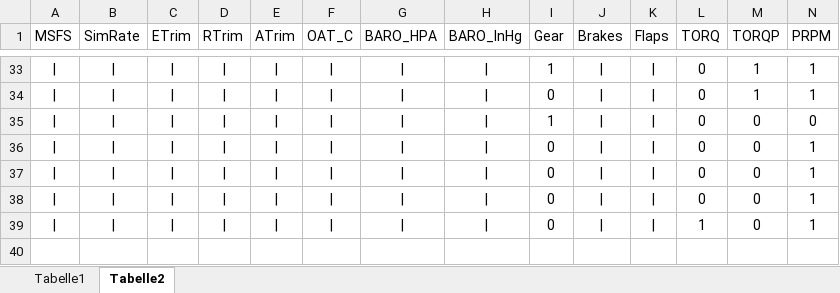
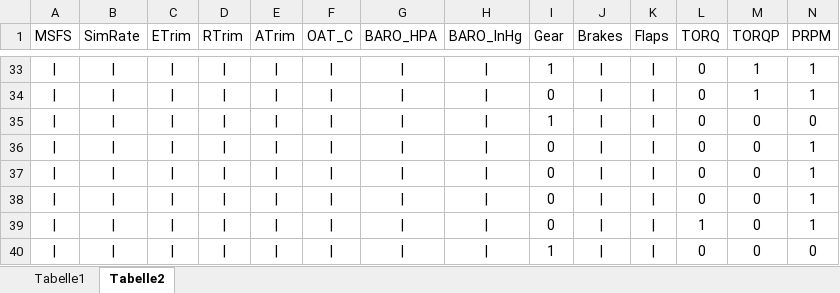
Before and after one commit to bm98/FS20_HudBar, an Excel workbook: Config/EngineMerge.xlsx, sheet Tabelle2, drawn as a sheet; only a part is shown, gaps mark what is left out; values as stored, in another font and other column widths than the file's, no borders; rows hold the shown columns only; the diff names each change by its address in the sheet, - before the commit and + after, or states it on an @@ line.

```diff
--- a/Config/EngineMerge.xlsx (sheet Tabelle2)
+++ b/Config/EngineMerge.xlsx (sheet Tabelle2)
+row 40: | | | | | | | | | | | | | | | | 1 | | | | | 0 | 0 | 0
```
Also changed, not shown: sheet Tabelle1, 5 other files.
